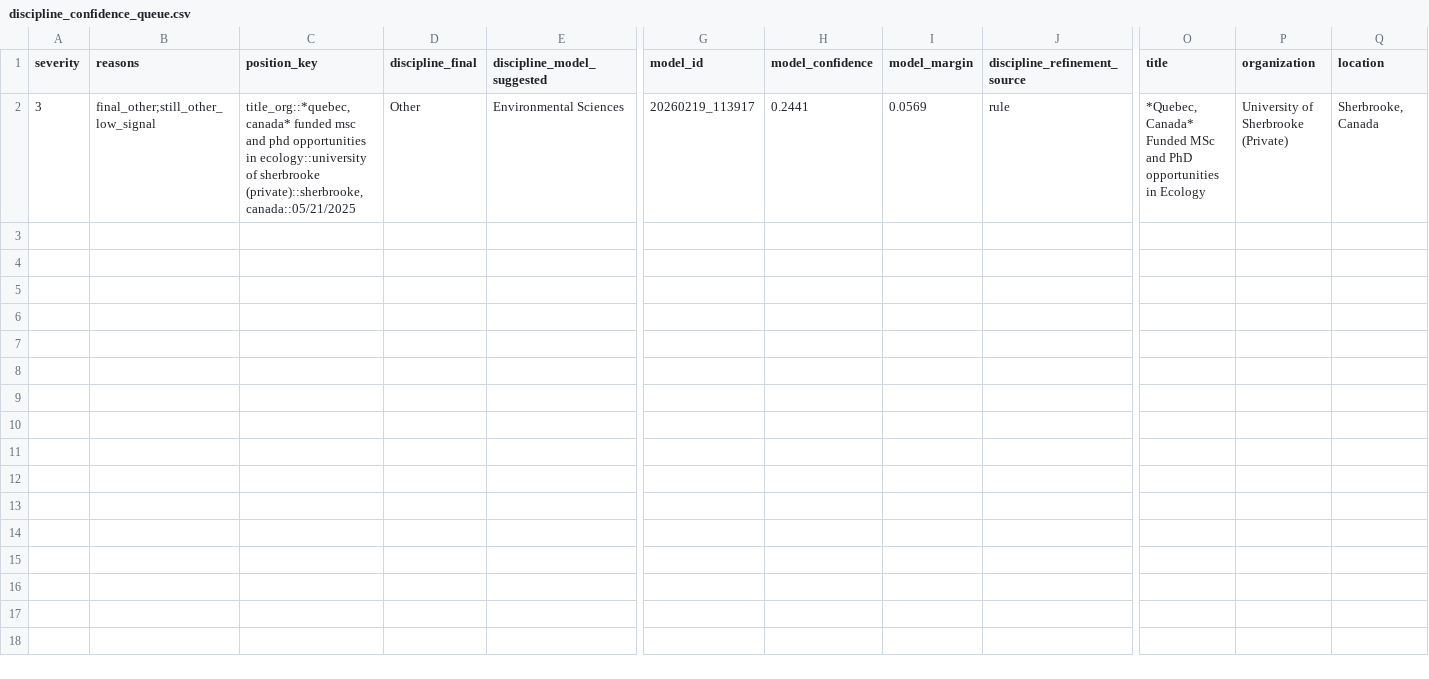
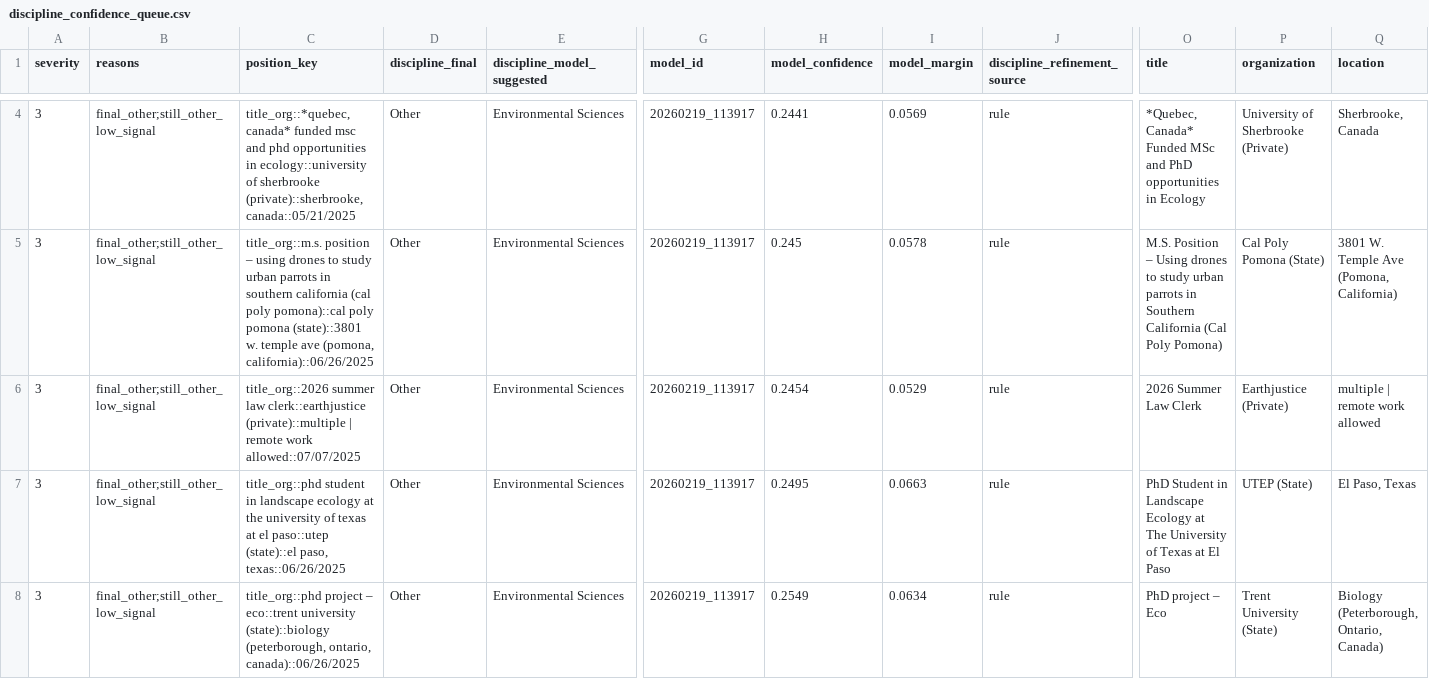
Before and after one commit to chrischizinski/wildlife-grad-dashboard, a CSV file: data/processed/discipline_confidence_queue.csv, drawn as a sheet; only a part is shown, gaps mark what is left out; rows hold the shown columns only; the diff covers the shown part only; the diff names each change by its address in the sheet, - before the commit and + after, or states it on an @@ line.

```diff
--- a/data/processed/discipline_confidence_queue.csv
+++ b/data/processed/discipline_confidence_queue.csv
+row 5: 3 | final_other;still_other_low_signal | title_org::m.s. position – using drones to study urban parrots in southern california (cal poly pomona)::cal poly pomona (state)::3801 w. temple ave (pomona, california)::06/26/2025 | Other | Environmental Sciences | 20260219_113917 | 0.245 | 0.0578 | rule | M.S. Position – Using drones to study urban parrots in Southern California (Cal Poly Pomona) | Cal Poly Pomona (State) | 3801 W. Temple Ave (Pomona, California)
+row 6: 3 | final_other;still_other_low_signal | title_org::2026 summer law clerk::earthjustice (private)::multiple | remote work allowed::07/07/2025 | Other | Environmental Sciences | 20260219_113917 | 0.2454 | 0.0529 | rule | 2026 Summer Law Clerk | Earthjustice (Private) | multiple | remote work allowed
+row 7: 3 | final_other;still_other_low_signal | title_org::phd student in landscape ecology at the university of texas at el paso::utep (state)::el paso, texas::06/26/2025 | Other | Environmental Sciences | 20260219_113917 | 0.2495 | 0.0663 | rule | PhD Student in Landscape Ecology at The University of Texas at El Paso | UTEP (State) | El Paso, Texas
+row 8: 3 | final_other;still_other_low_signal | title_org::phd project – eco::trent university (state)::biology (peterborough, ontario, canada)::06/26/2025 | Other | Environmental Sciences | 20260219_113917 | 0.2549 | 0.0634 | rule | PhD project – Eco | Trent University (State) | Biology (Peterborough, Ontario, Canada)
```
Also changed, not shown: 2 added rows elsewhere in this file, 8 other files.
